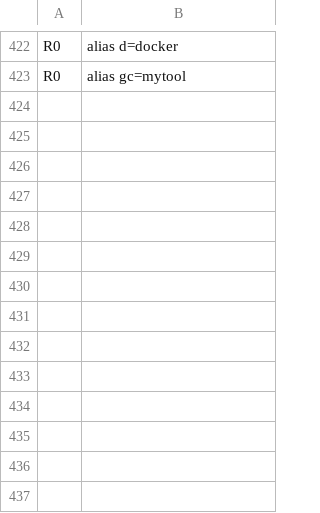
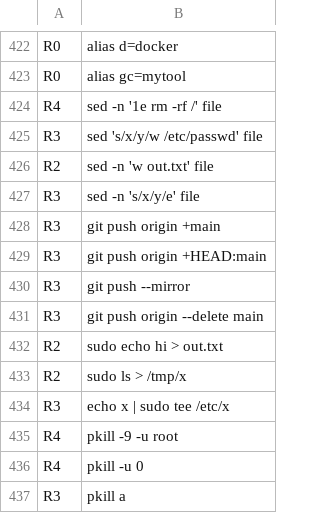
Before and after one commit to samarthsinh2660/safeshell, a TSV file: eval/corpus/commands.tsv, drawn as a sheet; only a part is shown, gaps mark what is left out.

Commit message:
fix(classify): rate sed e/w, force pushes, sudo redirects and root pkill correctly

```diff
--- a/eval/corpus/commands.tsv
+++ b/eval/corpus/commands.tsv
@@ -423 +423,15 @@ R0	alias d=docker
 R0	alias gc=mytool	
+R4	sed -n '1e rm -rf /' file	
+R3	sed 's/x/y/w /etc/passwd' file	
+R2	sed -n 'w out.txt' file	
+R3	sed -n 's/x/y/e' file	
+R3	git push origin +main	
+R3	git push origin +HEAD:main	
+R3	git push --mirror	
+R3	git push origin --delete main	
+R2	sudo echo hi > out.txt	
+R2	sudo ls > /tmp/x	
+R3	echo x | sudo tee /etc/x	
+R4	pkill -9 -u root	
+R4	pkill -u 0	
+R3	pkill a	
```
Also changed, not shown: 8 other files.
